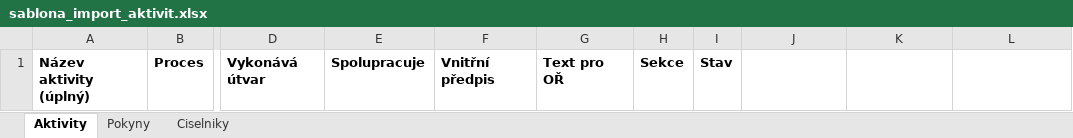
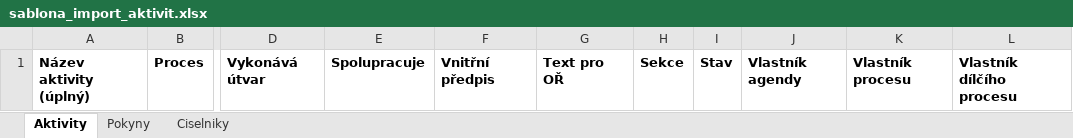
Before and after one commit to luboszprahy/procesni-mapa-mpsv, an Excel workbook: deploy/sablona_import_aktivit.xlsx, sheet Aktivity, drawn as a sheet; only a part is shown, gaps mark what is left out; values as stored, in another font and other column widths than the file's, no borders; table styles not drawn; the diff names each change by its address in the sheet, - before the commit and + after, or states it on an @@ line.

```diff
--- a/deploy/sablona_import_aktivit.xlsx (sheet Aktivity)
+++ b/deploy/sablona_import_aktivit.xlsx (sheet Aktivity)
-J1: (empty)
+J1: Vlastník agendy
-K1: (empty)
+K1: Vlastník procesu
-L1: (empty)
+L1: Vlastník dílčího procesu
```
Also changed, not shown: sheet Pokyny, 5 other files.
